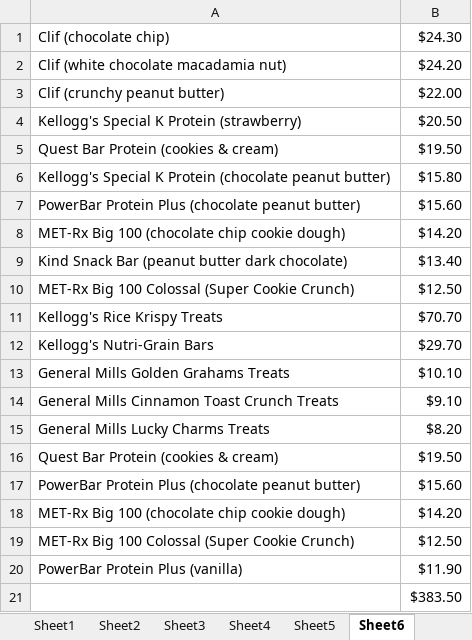
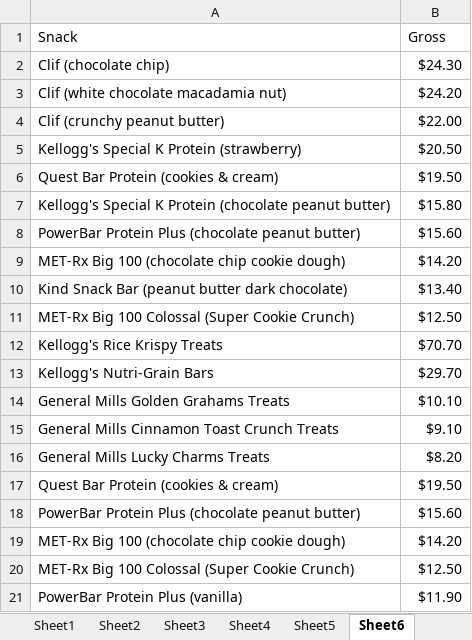
Before and after one commit to copperstick6/Advent, an Excel workbook: predictive_data/snack_data.xlsx, sheet Sheet6, drawn as a sheet; values as stored, in another font and other column widths than the file's, no borders; removed rows and columns are numbered as before the commit, all else as after; the diff names each change by its address in the sheet, - before the commit and + after, or states it on an @@ line.

```diff
--- a/predictive_data/snack_data.xlsx (sheet Sheet6)
+++ b/predictive_data/snack_data.xlsx (sheet Sheet6)
+row 1: Snack | Gross
-row 21:  | $383.50
```
Also changed, not shown: sheet Sheet5, sheet Sheet4, sheet Sheet3, 3 other files.
